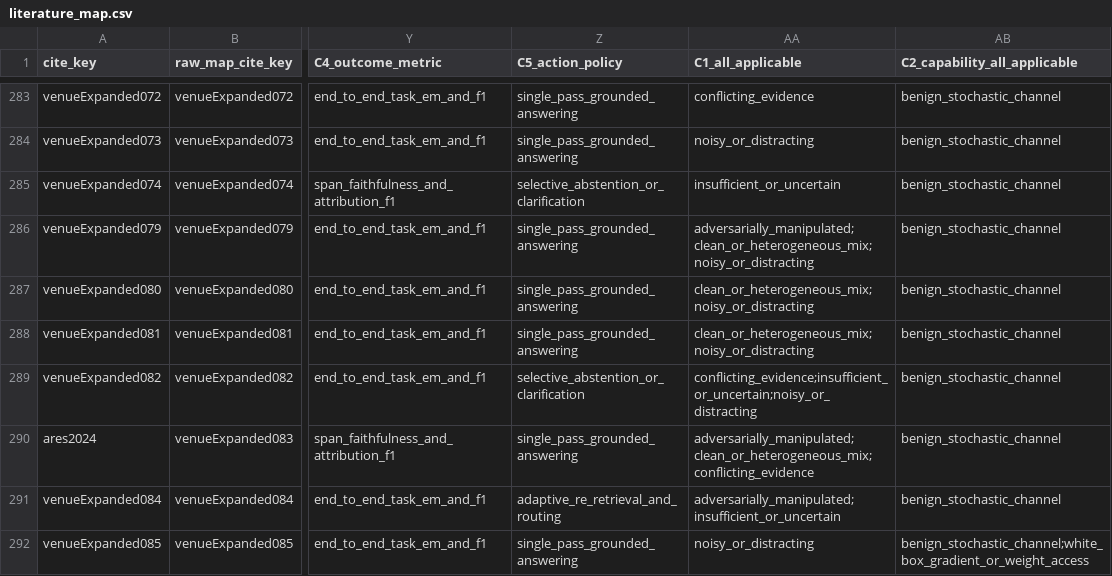
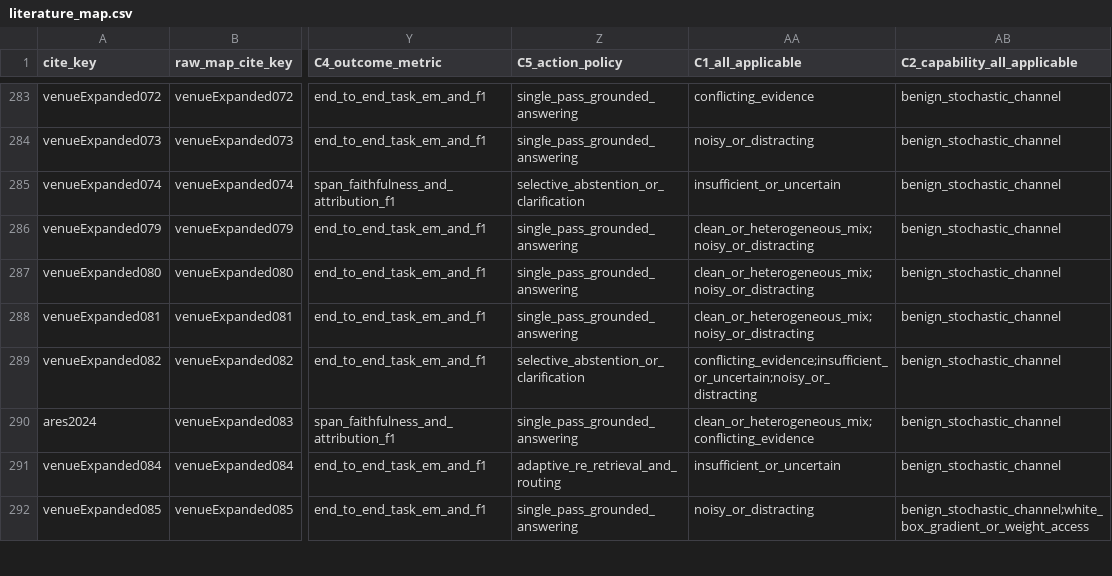
Before and after one commit to PeiYangLiu/robust-rag-survey, a CSV file: survey_reproducibility/data/literature_map.csv, drawn as a sheet; only a part is shown, gaps mark what is left out; the diff covers the shown part only; the diff names each change by its address in the sheet, - before the commit and + after, or states it on an @@ line.

Commit message:
Audit multi-labels & study roles, add source-verified claim-evidence matrix & 31 venue query logs, and align root docs

```diff
--- a/survey_reproducibility/data/literature_map.csv
+++ b/survey_reproducibility/data/literature_map.csv
-AA286 (C1_all_applicable): adversarially_manipulated;clean_or_heterogeneous_mix;noisy_or_distracting
+AA286 (C1_all_applicable): clean_or_heterogeneous_mix;noisy_or_distracting
-AA290 (C1_all_applicable): adversarially_manipulated;clean_or_heterogeneous_mix;conflicting_evidence
+AA290 (C1_all_applicable): clean_or_heterogeneous_mix;conflicting_evidence
-AA291 (C1_all_applicable): adversarially_manipulated;insufficient_or_uncertain
+AA291 (C1_all_applicable): insufficient_or_uncertain
```
Also changed, not shown: 36 edited cells elsewhere in this file, survey_reproducibility/data/citation_index.csv, 8 other files.
